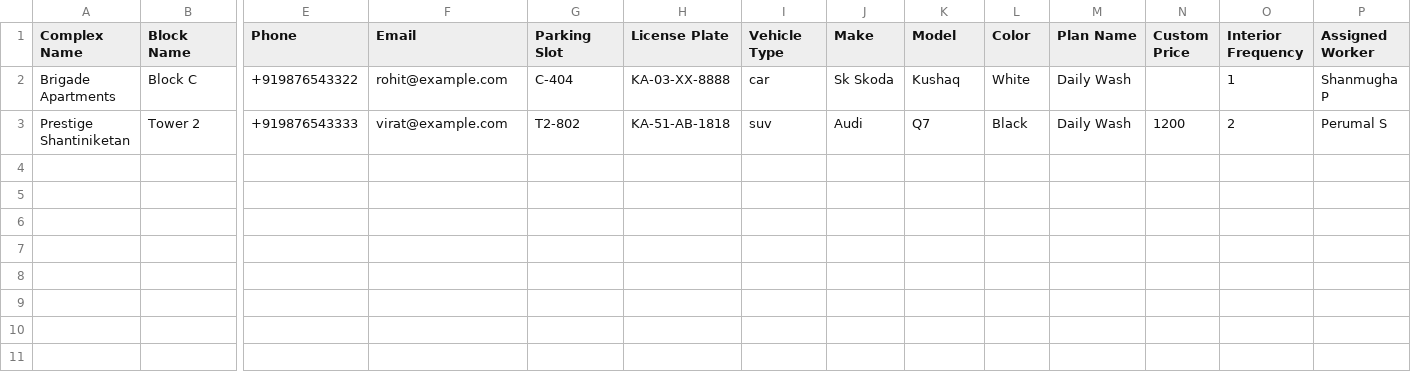
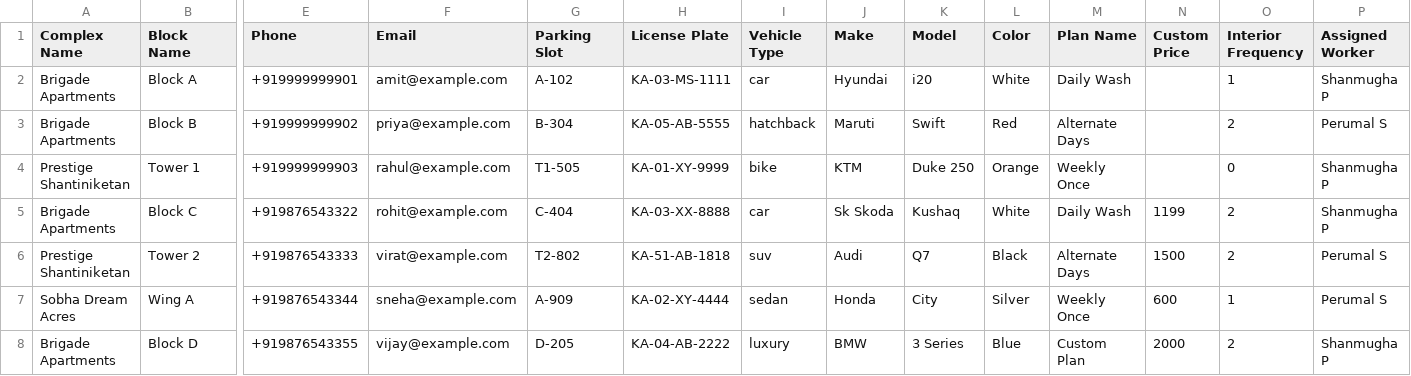
Before and after one commit to sokkastark/Car-wash-ecosystem, a CSV file: public/sv_carwash_onboard_template.csv, drawn as a sheet; only a part is shown, gaps mark what is left out; addresses are those after the commit; rows hold the shown columns only; the diff names each change by its address in the sheet, - before the commit and + after, or states it on an @@ line.

Commit message:
docs: Update CSV onboarding template to showcase all standard and custom override plan combinations

```diff
--- a/public/sv_carwash_onboard_template.csv
+++ b/public/sv_carwash_onboard_template.csv
+row 2: Brigade Apartments | Block A | +919999999901 | amit@example.com | A-102 | KA-03-MS-1111 | car | Hyundai | i20 | White | Daily Wash |  | 1 | Shanmugha P
+row 3: Brigade Apartments | Block B | +919999999902 | priya@example.com | B-304 | KA-05-AB-5555 | hatchback | Maruti | Swift | Red | Alternate Days |  | 2 | Perumal S
+row 4: Prestige Shantiniketan | Tower 1 | +919999999903 | rahul@example.com | T1-505 | KA-01-XY-9999 | bike | KTM | Duke 250 | Orange | Weekly Once |  | 0 | Shanmugha P
-N5 (Custom Price): (empty)
+N5 (Custom Price): 1199
-O5 (Interior Frequency): 1
+O5 (Interior Frequency): 2
-M6 (Plan Name): Daily Wash
+M6 (Plan Name): Alternate Days
-N6 (Custom Price): 1200
+N6 (Custom Price): 1500
+row 7: Sobha Dream Acres | Wing A | +919876543344 | sneha@example.com | A-909 | KA-02-XY-4444 | sedan | Honda | City | Silver | Weekly Once | 600 | 1 | Perumal S
+row 8: Brigade Apartments | Block D | +919876543355 | vijay@example.com | D-205 | KA-04-AB-2222 | luxury | BMW | 3 Series | Blue | Custom Plan | 2000 | 2 | Shanmugha P
```
